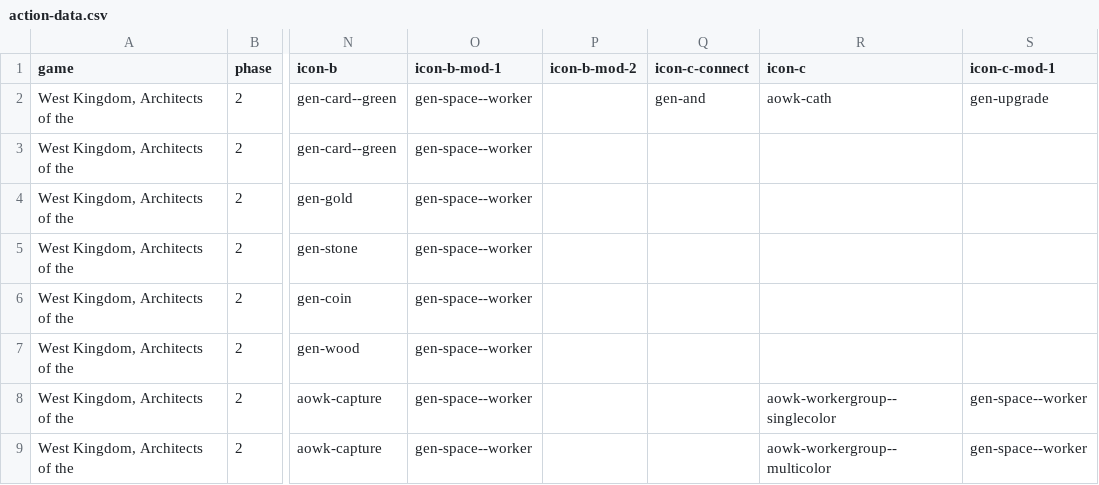
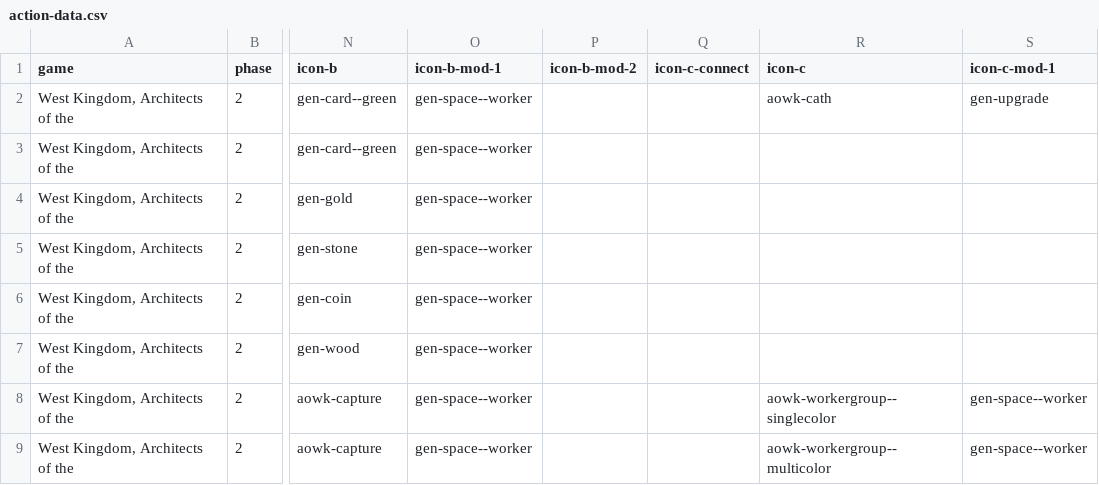
Before and after one commit to JHunter101/garphill-games-assistant, a CSV file: res/action-data.csv, drawn as a sheet; only a part is shown, gaps mark what is left out; the diff covers the shown part only; the diff names each change by its address in the sheet, - before the commit and + after, or states it on an @@ line.

```diff
--- a/res/action-data.csv
+++ b/res/action-data.csv
-Q2 (icon-c-connect): gen-and
+Q2 (icon-c-connect): (empty)
```
Also changed, not shown: 98 edited cells elsewhere in this file, res/icon-data.csv, 12 other files.
